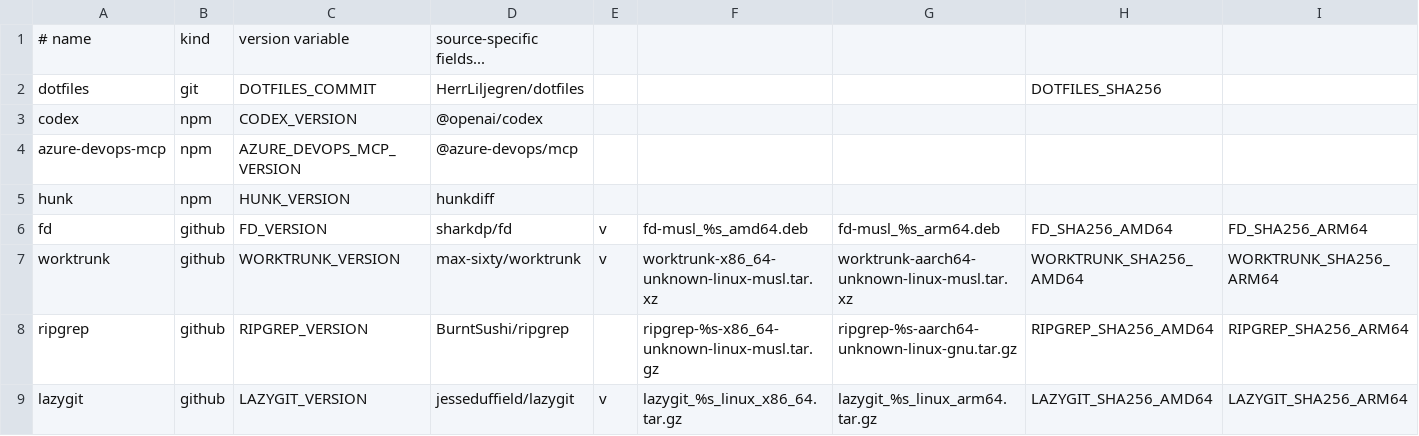
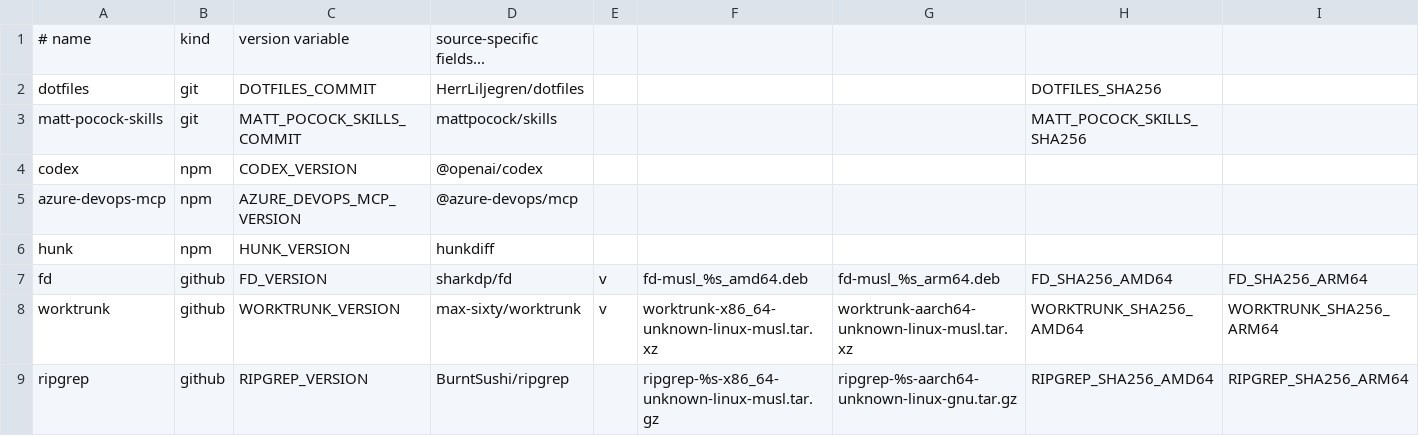
Before and after one commit to HerrLiljegren/devcontainer-features, a TSV file: src/workbench/update-manifest.tsv, drawn as a sheet; only a part is shown; the shorter side is filled out with more unchanged rows.

Commit message:
feat(workbench): add curated Codex skills
Pin and install Matt Pocock’s curated skills, link them into persistent Codex state without overwriting user skills, and verify their availability in remote-user tests.

```diff
--- a/src/workbench/update-manifest.tsv
+++ b/src/workbench/update-manifest.tsv
@@ -2,2 +2,3 @@
 dotfiles|git|DOTFILES_COMMIT|HerrLiljegren/dotfiles||||DOTFILES_SHA256|
+matt-pocock-skills|git|MATT_POCOCK_SKILLS_COMMIT|mattpocock/skills||||MATT_POCOCK_SKILLS_SHA256|
 codex|npm|CODEX_VERSION|@openai/codex
```
Also changed, not shown: 5 other files.
